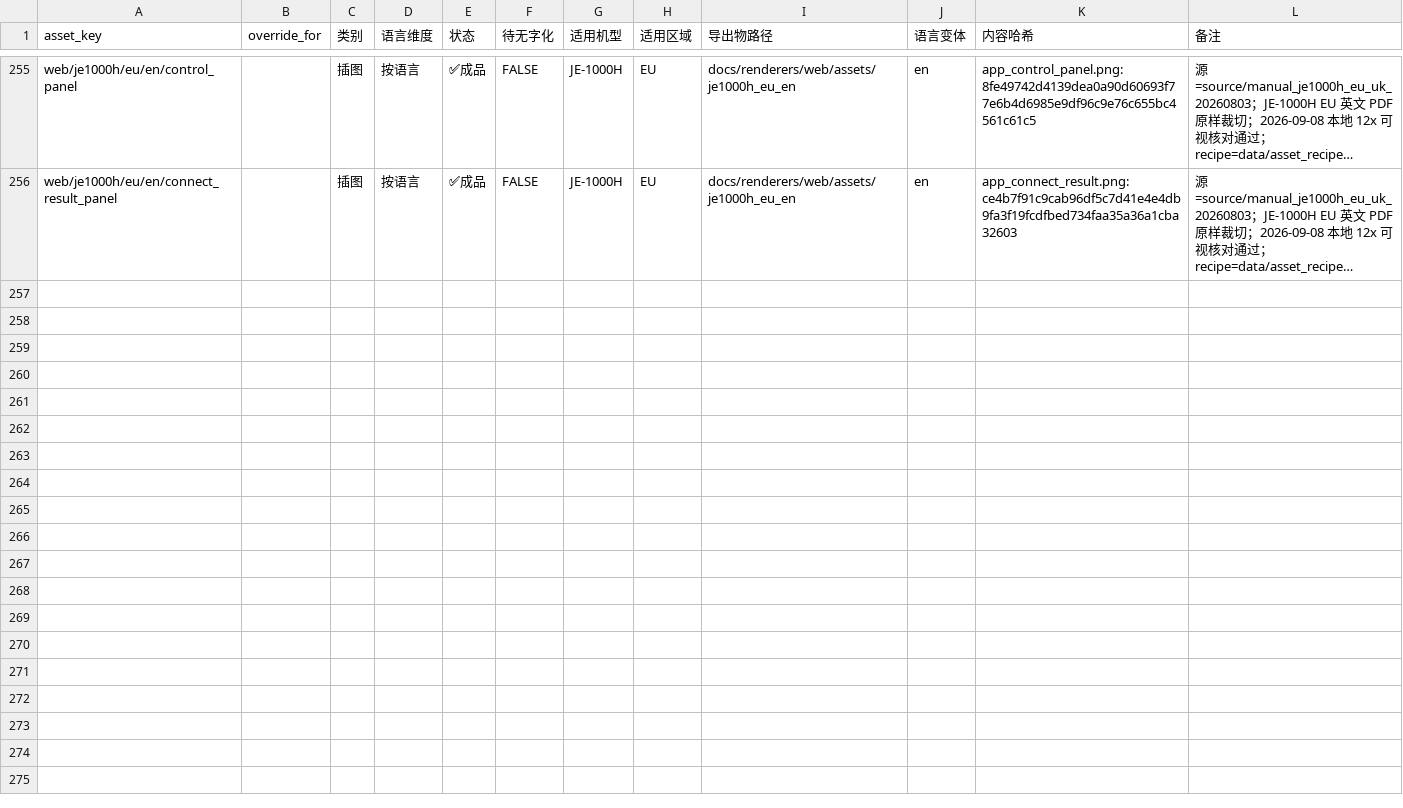
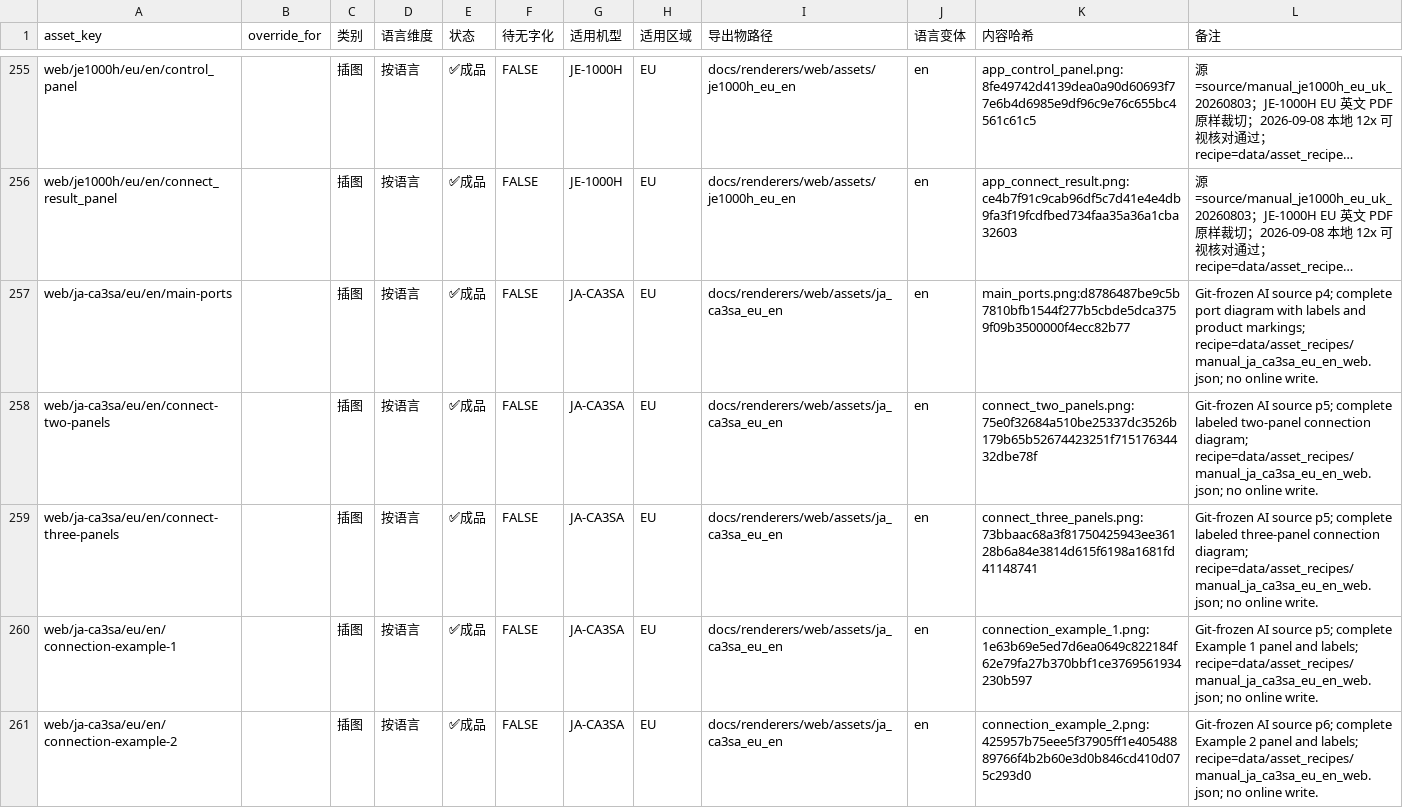
Before and after one commit to Bingboom/auto-manual, a CSV file: data/asset_registry.csv, drawn as a sheet; only a part is shown, gaps mark what is left out; long unchanged cells end in …; the diff covers the shown part only; the diff names each change by its address in the sheet, - before the commit and + after, or states it on an @@ line.

Commit message:
feat(web): add JA-CA3SA EU English manual

```diff
--- a/data/asset_registry.csv
+++ b/data/asset_registry.csv
+row 257: web/ja-ca3sa/eu/en/main-ports |  | 插图 | 按语言 | ✅成品 | FALSE | JA-CA3SA | EU | docs/renderers/web/assets/ja_ca3sa_eu_en | en | main_ports.png:d8786487be9c5b7810bfb1544f277b5cbde5dca3759f09b3500000f4ecc82b77 | Git-frozen AI source p4; complete port diagram with labels and product markings; recipe=data/asset_recipes/manual_ja_ca3sa_eu_en_web.json; no online write.
+row 258: web/ja-ca3sa/eu/en/connect-two-panels |  | 插图 | 按语言 | ✅成品 | FALSE | JA-CA3SA | EU | docs/renderers/web/assets/ja_ca3sa_eu_en | en | connect_two_panels.png:75e0f32684a510be25337dc3526b179b65b52674423251f71517634432dbe78f | Git-frozen AI source p5; complete labeled two-panel connection diagram; recipe=data/asset_recipes/manual_ja_ca3sa_eu_en_web.json; no online write.
+row 259: web/ja-ca3sa/eu/en/connect-three-panels |  | 插图 | 按语言 | ✅成品 | FALSE | JA-CA3SA | EU | docs/renderers/web/assets/ja_ca3sa_eu_en | en | connect_three_panels.png:73bbaac68a3f81750425943ee36128b6a84e3814d615f6198a1681fd41148741 | Git-frozen AI source p5; complete labeled three-panel connection diagram; recipe=data/asset_recipes/manual_ja_ca3sa_eu_en_web.json; no online write.
+row 260: web/ja-ca3sa/eu/en/connection-example-1 |  | 插图 | 按语言 | ✅成品 | FALSE | JA-CA3SA | EU | docs/renderers/web/assets/ja_ca3sa_eu_en | en | connection_example_1.png:1e63b69e5ed7d6ea0649c822184f62e79fa27b370bbf1ce3769561934230b597 | Git-frozen AI source p5; complete Example 1 panel and labels; recipe=data/asset_recipes/manual_ja_ca3sa_eu_en_web.json; no online write.
+row 261: web/ja-ca3sa/eu/en/connection-example-2 |  | 插图 | 按语言 | ✅成品 | FALSE | JA-CA3SA | EU | docs/renderers/web/assets/ja_ca3sa_eu_en | en | connection_example_2.png:425957b75eee5f37905ff1e40548889766f4b2b60e3d0b846cd410d075c293d0 | Git-frozen AI source p6; complete Example 2 panel and labels; recipe=data/asset_recipes/manual_ja_ca3sa_eu_en_web.json; no online write.
```
Also changed, not shown: 5 added rows elsewhere in this file, data/capability_known_missing.csv, data/model_languages.csv, 43 other files.
